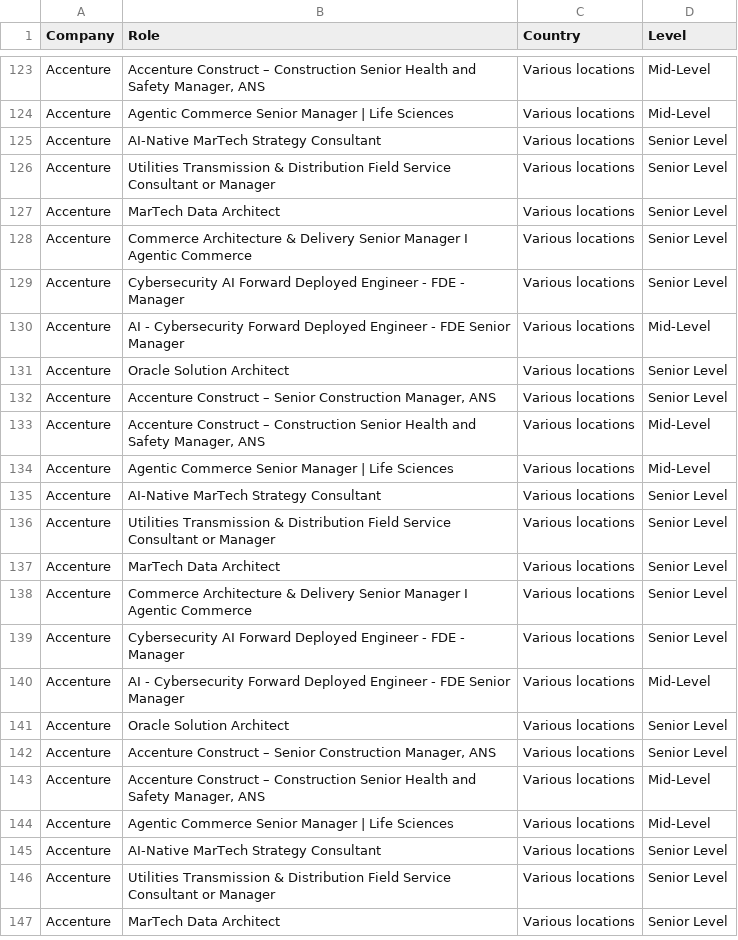
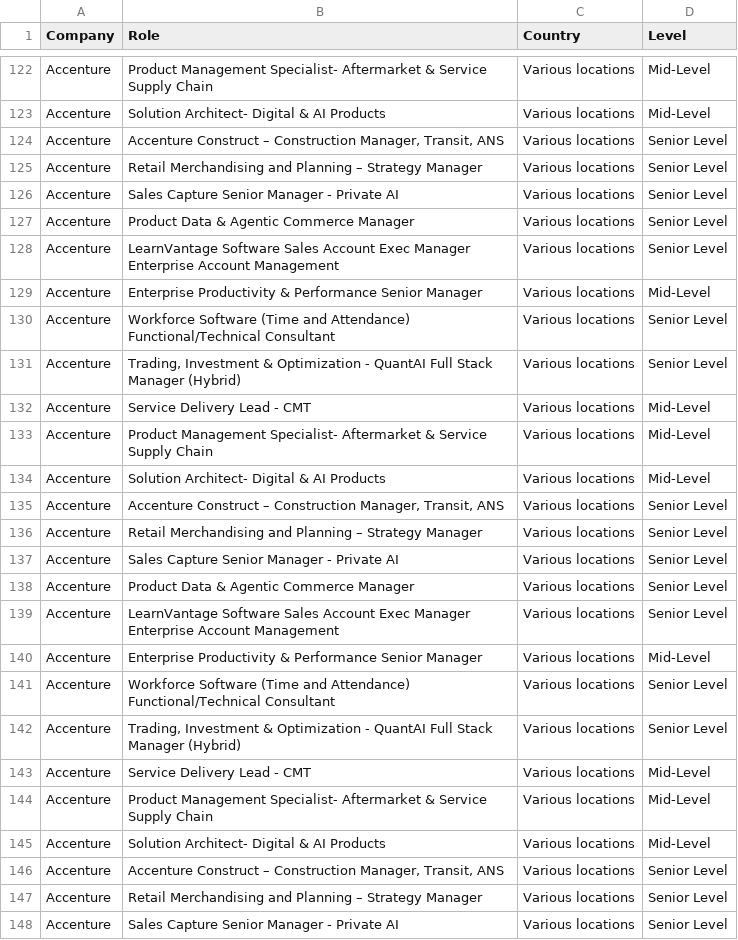
Before and after one commit to nefigarcia/outsourcing-analysis, a CSV file: jobs_postings.csv, drawn as a sheet; only a part is shown, gaps mark what is left out; addresses are those after the commit; the diff covers the shown part only; the diff names each change by its address in the sheet, - before the commit and + after, or states it on an @@ line.

```diff
--- a/jobs_postings.csv
+++ b/jobs_postings.csv
-B122 (Role): Accenture Construct – Construction Senior Health and Safety Manager, ANS
+B122 (Role): Product Management Specialist- Aftermarket & Service Supply Chain
-B123 (Role): Agentic Commerce Senior Manager | Life Sciences
+B123 (Role): Solution Architect- Digital & AI Products
-B124 (Role): AI-Native MarTech Strategy Consultant
+B124 (Role): Accenture Construct – Construction Manager, Transit, ANS
-B125 (Role): Utilities Transmission & Distribution Field Service Consultant or Manager
+B125 (Role): Retail Merchandising and Planning – Strategy Manager
-B126 (Role): MarTech Data Architect
+B126 (Role): Sales Capture Senior Manager - Private AI
-B127 (Role): Commerce Architecture & Delivery Senior Manager I Agentic Commerce
+B127 (Role): Product Data & Agentic Commerce Manager
-B128 (Role): Cybersecurity AI Forward Deployed Engineer - FDE - Manager
+B128 (Role): LearnVantage Software Sales Account Exec Manager Enterprise Account Management
-B129 (Role): AI - Cybersecurity Forward Deployed Engineer - FDE Senior Manager
+B129 (Role): Enterprise Productivity & Performance Senior Manager
-B130 (Role): Oracle Solution Architect
+B130 (Role): Workforce Software (Time and Attendance) Functional/Technical Consultant
-B131 (Role): Accenture Construct – Senior Construction Manager, ANS
+B131 (Role): Trading, Investment & Optimization - QuantAI Full Stack Manager (Hybrid)
+row 132: Accenture | Service Delivery Lead - CMT | Various locations | Mid-Level
-B133 (Role): Accenture Construct – Construction Senior Health and Safety Manager, ANS
+B133 (Role): Product Management Specialist- Aftermarket & Service Supply Chain
-B134 (Role): Agentic Commerce Senior Manager | Life Sciences
+B134 (Role): Solution Architect- Digital & AI Products
-B135 (Role): AI-Native MarTech Strategy Consultant
+B135 (Role): Accenture Construct – Construction Manager, Transit, ANS
-B136 (Role): Utilities Transmission & Distribution Field Service Consultant or Manager
+B136 (Role): Retail Merchandising and Planning – Strategy Manager
-B137 (Role): MarTech Data Architect
+B137 (Role): Sales Capture Senior Manager - Private AI
-B138 (Role): Commerce Architecture & Delivery Senior Manager I Agentic Commerce
+B138 (Role): Product Data & Agentic Commerce Manager
-B139 (Role): Cybersecurity AI Forward Deployed Engineer - FDE - Manager
+B139 (Role): LearnVantage Software Sales Account Exec Manager Enterprise Account Management
-B140 (Role): AI - Cybersecurity Forward Deployed Engineer - FDE Senior Manager
+B140 (Role): Enterprise Productivity & Performance Senior Manager
-B141 (Role): Oracle Solution Architect
+B141 (Role): Workforce Software (Time and Attendance) Functional/Technical Consultant
-B142 (Role): Accenture Construct – Senior Construction Manager, ANS
+B142 (Role): Trading, Investment & Optimization - QuantAI Full Stack Manager (Hybrid)
+row 143: Accenture | Service Delivery Lead - CMT | Various locations | Mid-Level
-B144 (Role): Accenture Construct – Construction Senior Health and Safety Manager, ANS
+B144 (Role): Product Management Specialist- Aftermarket & Service Supply Chain
-B145 (Role): Agentic Commerce Senior Manager | Life Sciences
+B145 (Role): Solution Architect- Digital & AI Products
-B146 (Role): AI-Native MarTech Strategy Consultant
+B146 (Role): Accenture Construct – Construction Manager, Transit, ANS
-B147 (Role): Utilities Transmission & Distribution Field Service Consultant or Manager
+B147 (Role): Retail Merchandising and Planning – Strategy Manager
-B148 (Role): MarTech Data Architect
+B148 (Role): Sales Capture Senior Manager - Private AI
```
Also changed, not shown: 5 added rows, 3 removed rows, 42 moved rows and 14 edited cells elsewhere in this file.
